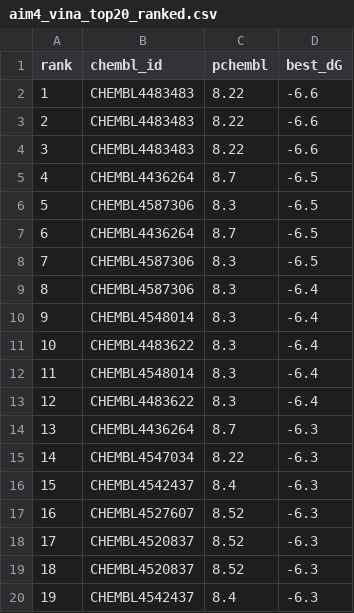
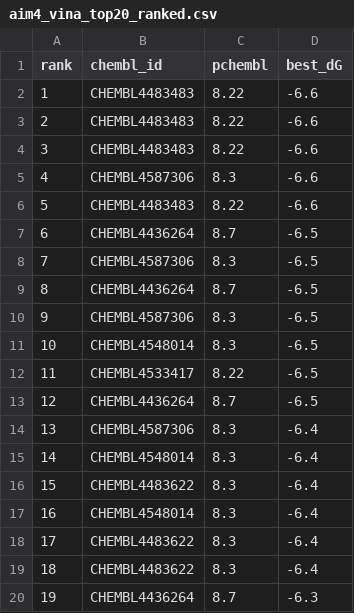
Before and after one commit to jakechen1/echo-research-framework, a CSV file: data/aim4_vina_top20_ranked.csv, drawn as a sheet; only a part is shown; the shorter side is filled out with more unchanged rows; addresses are those after the commit; the diff covers the shown part only; the diff names each change by its address in the sheet, - before the commit and + after, or states it on an @@ line.

```diff
--- a/data/aim4_vina_top20_ranked.csv
+++ b/data/aim4_vina_top20_ranked.csv
+row 4: 3 | CHEMBL4483483 | 8.22 | -6.6
+row 5: 4 | CHEMBL4587306 | 8.3 | -6.6
@@ column A (rank) renumbered between rows 6 and 63 @@
+row 11: 10 | CHEMBL4548014 | 8.3 | -6.5
+row 12: 11 | CHEMBL4533417 | 8.22 | -6.5
+row 13: 12 | CHEMBL4436264 | 8.7 | -6.5
+row 18: 17 | CHEMBL4483622 | 8.3 | -6.4
```
Also changed, not shown: 14 added rows elsewhere in this file, data/aim4_top20_docking/top20_scores.tsv, 34 other files.
